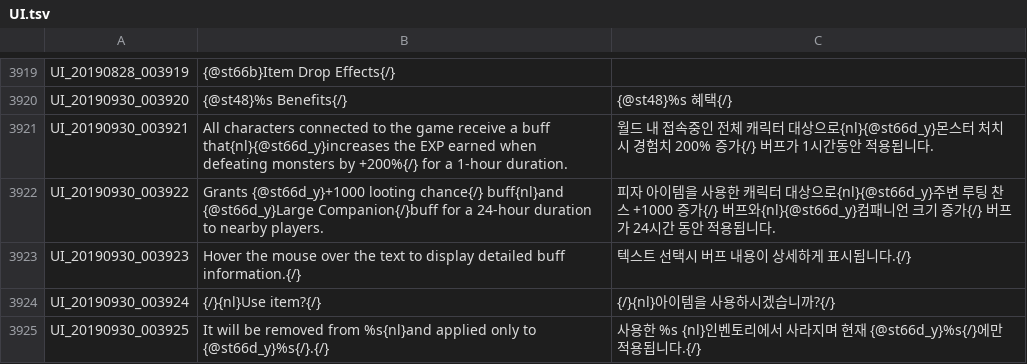
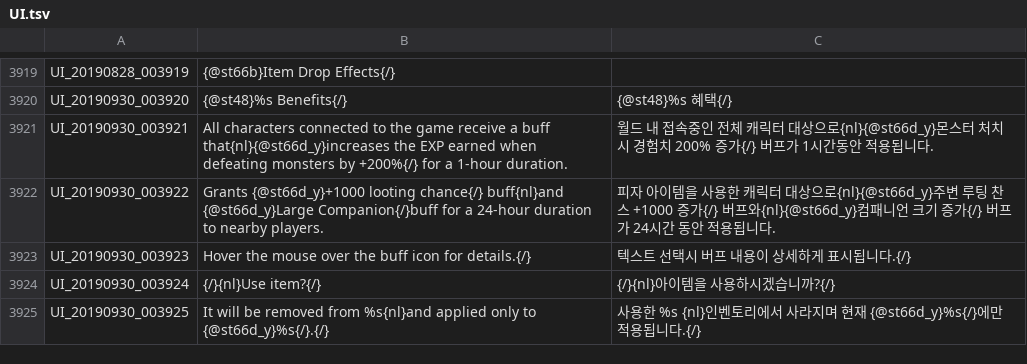
Before and after one commit to Treeofsavior/RussianTranslation, a TSV file: UI.tsv, drawn as a sheet; only a part is shown, gaps mark what is left out.

```diff
--- a/UI.tsv
+++ b/UI.tsv
@@ -3922,3 +3922,3 @@ UI_20190930_003921	All characters connected to the game receive a buff that{nl}{
 UI_20190930_003922	Grants {@st66d_y}+1000 looting chance{/} buff{nl}and {@st66d_y}Large Companion{/}buff for a 24-hour duration to nearby players. 	피자 아이템을 사용한 캐릭터 대상으로{nl}{@st66d_y}주변 루팅 찬스 +1000 증가{/} 버프와{nl}{@st66d_y}컴패니언 크기 증가{/} 버프가 24시간 동안 적용됩니다.
-UI_20190930_003923	Hover the mouse over the text to display detailed buff information.{/}	텍스트 선택시 버프 내용이 상세하게 표시됩니다.{/}
+UI_20190930_003923	Hover the mouse over the buff icon for details.{/}	텍스트 선택시 버프 내용이 상세하게 표시됩니다.{/}
 UI_20190930_003924	{/}{nl}Use item?{/}	{/}{nl}아이템을 사용하시겠습니까?{/}
```
Also changed, not shown: 1 other file.
